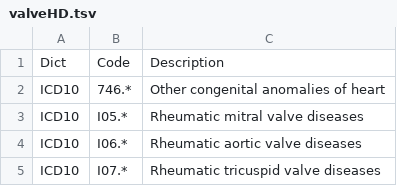
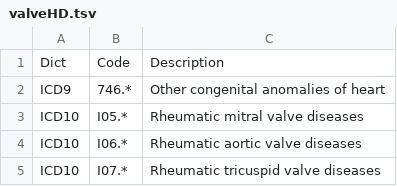
Before and after one commit to ihi-comp-med/ukb-hf-phenotyping, a TSV file: resources/code_list/valveHD.tsv, drawn as a sheet; only a part is shown.

Commit message:
Update valveHD.tsv

```diff
--- a/resources/code_list/valveHD.tsv
+++ b/resources/code_list/valveHD.tsv
@@ -1,3 +1,3 @@
 Dict	Code	Description
-ICD10	746.*	Other congenital anomalies of heart
+ICD9	746.*	Other congenital anomalies of heart
 ICD10	I05.*	Rheumatic mitral valve diseases
```
